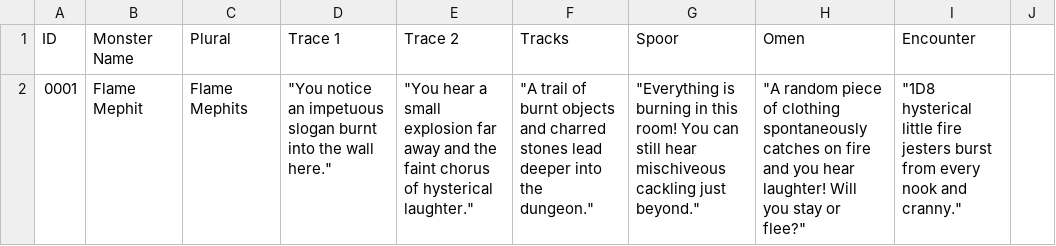
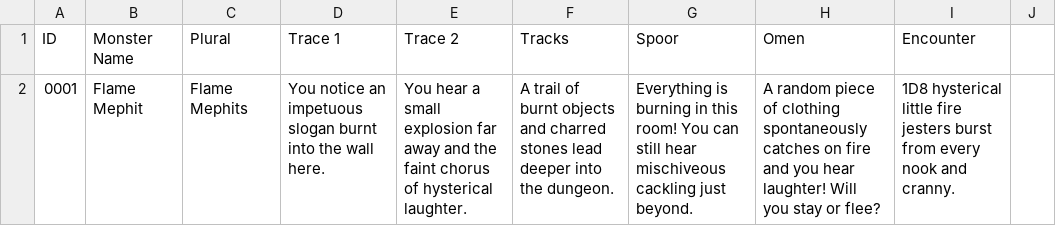
Before and after one commit to SaltyGoo/saltygoo.github.io, a CSV file: CSV/Monster - Index.csv, drawn as a sheet; only a part is shown; the diff names each change by its address in the sheet, - before the commit and + after, or states it on an @@ line.

Commit message:
Update Monster - Index.csv

```diff
--- a/CSV/Monster - Index.csv
+++ b/CSV/Monster - Index.csv
-D2 (Trace 1): "You notice an impetuous slogan burnt into the wall here."
+D2 (Trace 1): You notice an impetuous slogan burnt into the wall here.
-E2 (Trace 2): "You hear a small explosion far away and the faint chorus of hysterical laughter."
+E2 (Trace 2): You hear a small explosion far away and the faint chorus of hysterical laughter.
-F2 (Tracks): "A trail of burnt objects and charred stones lead deeper into the dungeon."
+F2 (Tracks): A trail of burnt objects and charred stones lead deeper into the dungeon.
-G2 (Spoor): "Everything is burning in this room! You can still hear mischiveous cackling just beyond."
+G2 (Spoor): Everything is burning in this room! You can still hear mischiveous cackling just beyond.
-H2 (Omen): "A random piece of clothing spontaneously catches on fire and you hear laughter! Will you stay or flee?"
+H2 (Omen): A random piece of clothing spontaneously catches on fire and you hear laughter! Will you stay or flee?
-I2 (Encounter): "1D8 hysterical little fire jesters burst from every nook and cranny."
+I2 (Encounter): 1D8 hysterical little fire jesters burst from every nook and cranny.
```
